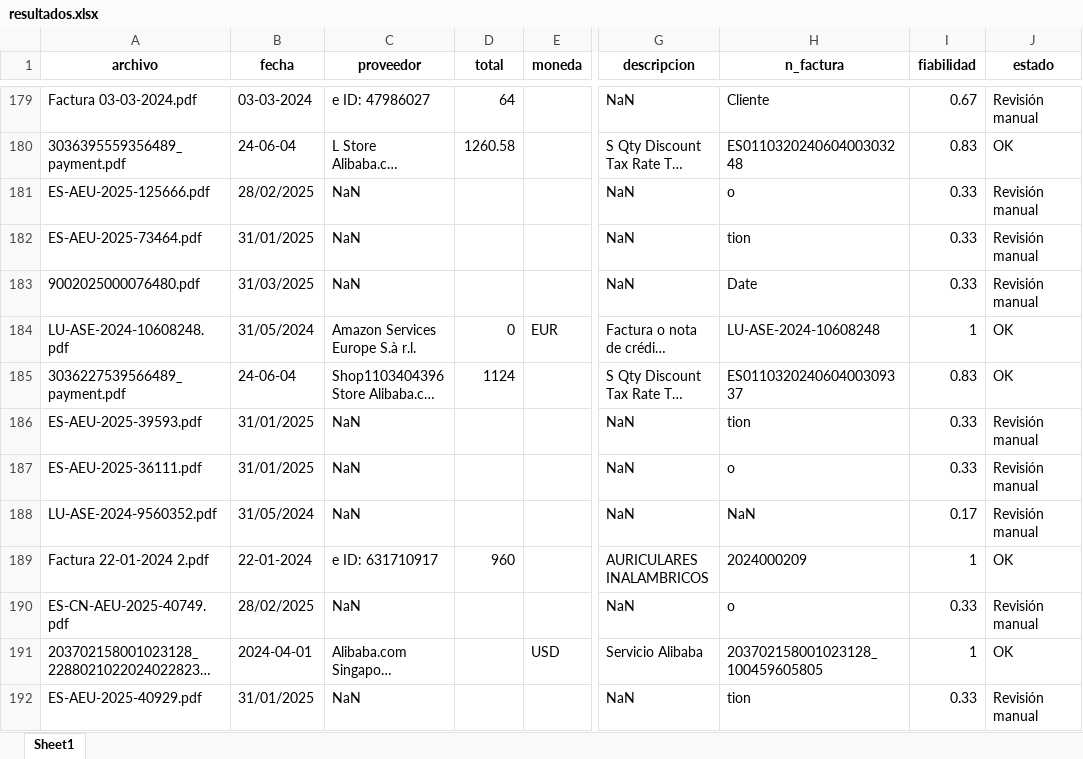
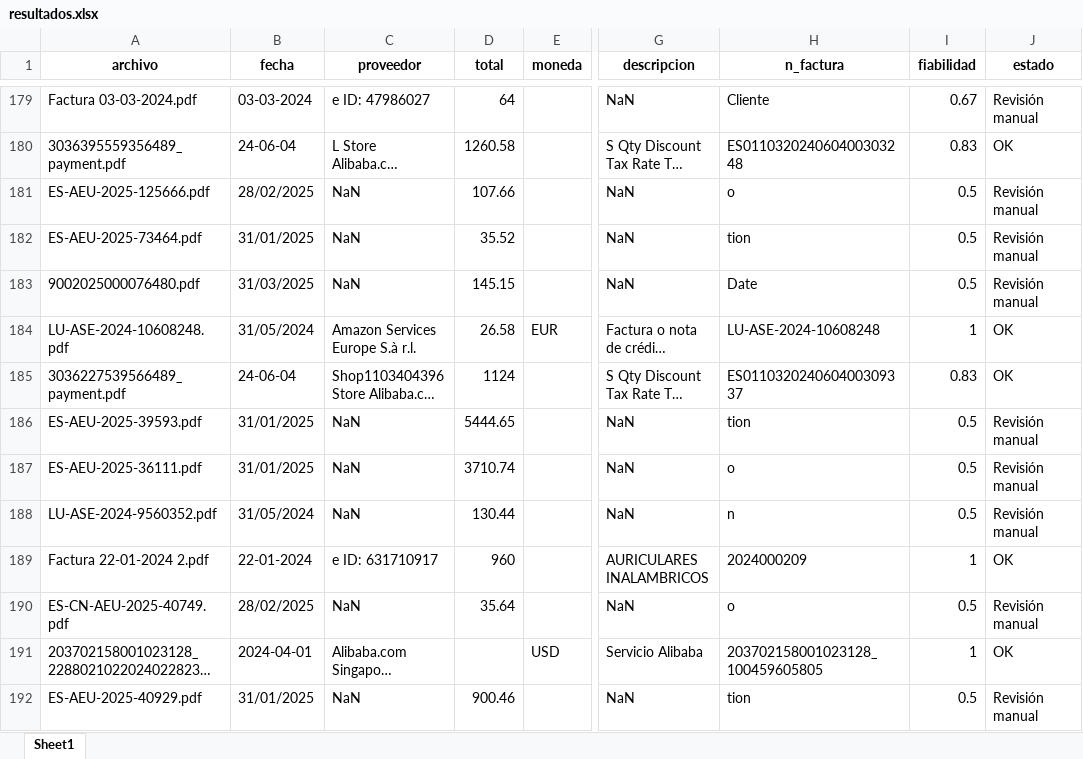
Before and after one commit to andreadereque/invoice-scan, an Excel workbook: output/resultados.xlsx, sheet Sheet1, drawn as a sheet; only a part is shown, gaps mark what is left out; long unchanged cells end in …; values as stored, in another font and other column widths than the file's, no borders; the diff covers the shown part only; the diff names each change by its address in the sheet, - before the commit and + after, or states it on an @@ line.

```diff
--- a/output/resultados.xlsx (sheet Sheet1)
+++ b/output/resultados.xlsx (sheet Sheet1)
-D181 (total): (empty)
+D181 (total): 107.66
-I181:I183 (fiabilidad): 0.33
+I181:I183 (fiabilidad): 0.5
-D182 (total): (empty)
+D182 (total): 35.52
-D183 (total): (empty)
+D183 (total): 145.15
-D184 (total): 0
+D184 (total): 26.58
-D186 (total): (empty)
+D186 (total): 5444.65
-I186:I187 (fiabilidad): 0.33
+I186:I187 (fiabilidad): 0.5
-D187 (total): (empty)
+D187 (total): 3710.74
-D188 (total): (empty)
+D188 (total): 130.44
-H188 (n_factura): NaN
+H188 (n_factura): n
-I188 (fiabilidad): 0.17
+I188 (fiabilidad): 0.5
-D190 (total): (empty)
+D190 (total): 35.64
-I190 (fiabilidad): 0.33
+I190 (fiabilidad): 0.5
-D192 (total): (empty)
+D192 (total): 900.46
-I192 (fiabilidad): 0.33
+I192 (fiabilidad): 0.5
```
Also changed, not shown: 138 edited cells elsewhere in this sheet, 2 other files.
